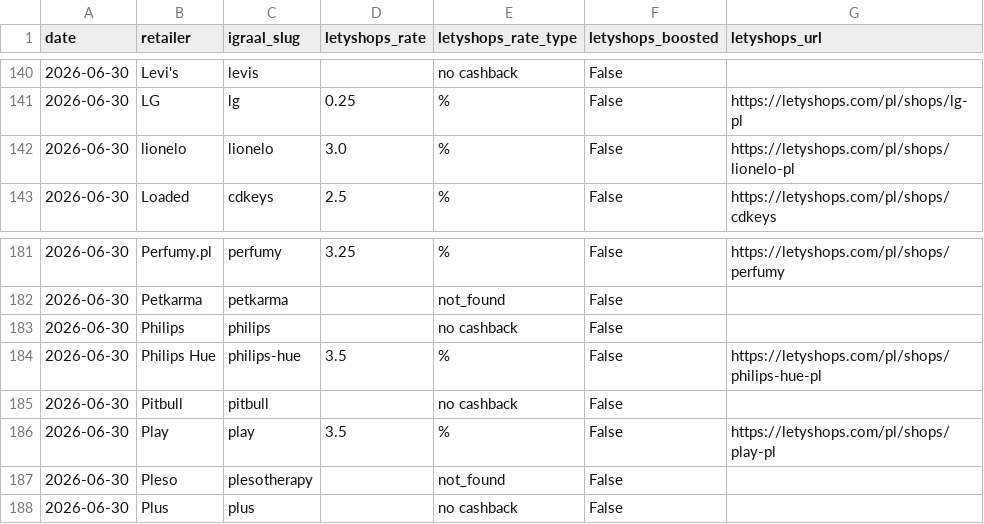
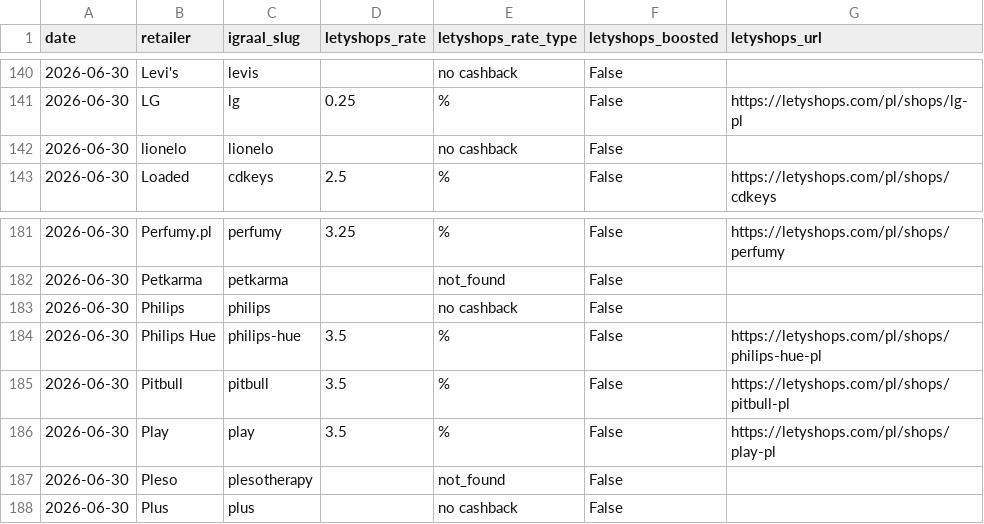
Before and after one commit to Gonzalobarrio/cashback-benchmark, a CSV file: data/letyshops_rates_latest.csv, drawn as a sheet; only a part is shown, gaps mark what is left out.

```diff
--- a/data/letyshops_rates_latest.csv
+++ b/data/letyshops_rates_latest.csv
@@ -141,3 +141,3 @@ date,retailer,igraal_slug,letyshops_rate,letyshops_rate_type,letyshops_boosted,l
 2026-06-30,LG,lg,0.25,%,False,https://letyshops.com/pl/shops/lg-pl
-2026-06-30,lionelo,lionelo,3.0,%,False,https://letyshops.com/pl/shops/lionelo-pl
+2026-06-30,lionelo,lionelo,,no cashback,False,
 2026-06-30,Loaded,cdkeys,2.5,%,False,https://letyshops.com/pl/shops/cdkeys
@@ -184,3 +184,3 @@ date,retailer,igraal_slug,letyshops_rate,letyshops_rate_type,letyshops_boosted,l
 2026-06-30,Philips Hue,philips-hue,3.5,%,False,https://letyshops.com/pl/shops/philips-hue-pl
-2026-06-30,Pitbull,pitbull,,no cashback,False,
+2026-06-30,Pitbull,pitbull,3.5,%,False,https://letyshops.com/pl/shops/pitbull-pl
 2026-06-30,Play,play,3.5,%,False,https://letyshops.com/pl/shops/play-pl
```
Also changed, not shown: data/benchmark_data.csv, data/benchmark_data_enriched.csv, 3 other files.
